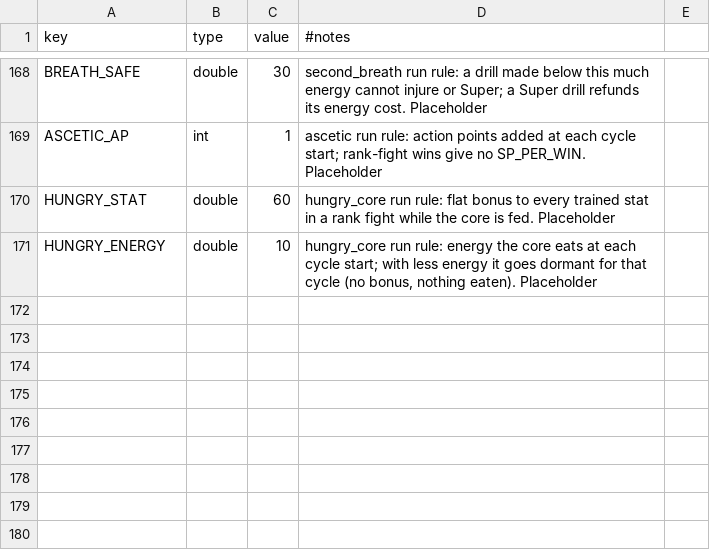
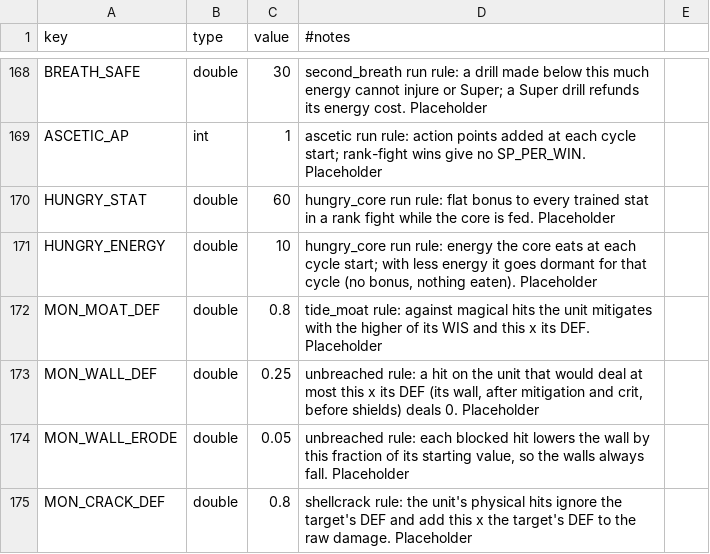
Before and after one commit to kjew2/MonStack, a CSV file: content_src/constants.csv, drawn as a sheet; only a part is shown, gaps mark what is left out.

```diff
--- a/content_src/constants.csv
+++ b/content_src/constants.csv
@@ -171 +171,5 @@ HUNGRY_STAT,double,60,hungry_core run rule: flat bonus to every trained stat in
 HUNGRY_ENERGY,double,10,"hungry_core run rule: energy the core eats at each cycle start; with less energy it goes dormant for that cycle (no bonus, nothing eaten). Placeholder"
+MON_MOAT_DEF,double,0.8,"tide_moat rule: against magical hits the unit mitigates with the higher of its WIS and this x its DEF. Placeholder"
+MON_WALL_DEF,double,0.25,"unbreached rule: a hit on the unit that would deal at most this x its DEF (its wall, after mitigation and crit, before shields) deals 0. Placeholder"
+MON_WALL_ERODE,double,0.05,"unbreached rule: each blocked hit lowers the wall by this fraction of its starting value, so the walls always fall. Placeholder"
+MON_CRACK_DEF,double,0.8,"shellcrack rule: the unit's physical hits ignore the target's DEF and add this x the target's DEF to the raw damage. Placeholder"
```
Also changed, not shown: content_src/chase_conditions.csv, content_src/monster_skills.csv, 41 other files.
